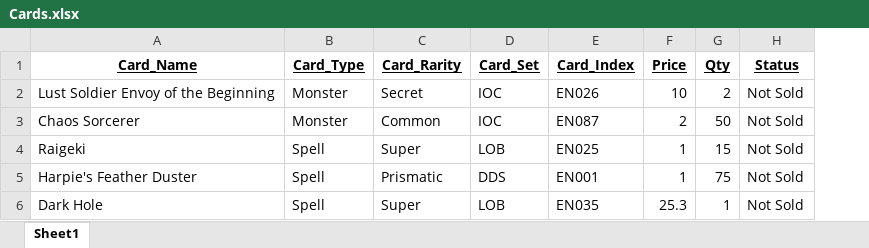
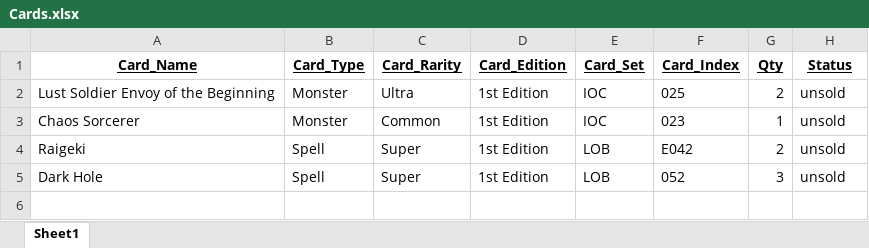
Before and after one commit to LeeYang2019/Card-Database, an Excel workbook: docs/Cards.xlsx, sheet Sheet1, drawn as a sheet; values as stored, in another font and other column widths than the file's, no borders; removed rows and columns are numbered as before the commit, all else as after; the diff names each change by its address in the sheet, - before the commit and + after, or states it on an @@ line.

```diff
--- a/docs/Cards.xlsx (sheet Sheet1)
+++ b/docs/Cards.xlsx (sheet Sheet1)
+column D (Card_Edition), rows 2-5: all 1st Edition
-column F (Price), rows 2-4: 10 | 2 | 1; row 6: 25.3
-C2 (Card_Rarity): Secret
+C2 (Card_Rarity): Ultra
-F2 (Card_Index): EN026
+F2 (Card_Index): 025
-H2:H4 (Status): Not Sold
+H2:H4 (Status): unsold
-F3 (Card_Index): EN087
+F3 (Card_Index): 023
-G3 (Qty): 50
+G3 (Qty): 1
-F4 (Card_Index): EN025
+F4 (Card_Index): E042
-G4 (Qty): 15
+G4 (Qty): 2
-row 5: Harpie's Feather Duster | Spell | Prismatic | DDS | EN001 | 1 | 75 | Not Sold
-F5 (Card_Index): EN035
+F5 (Card_Index): 052
-G5 (Qty): 1
+G5 (Qty): 3
-H5 (Status): Not Sold
+H5 (Status): unsold
```
Also changed, not shown: 16 other files.
